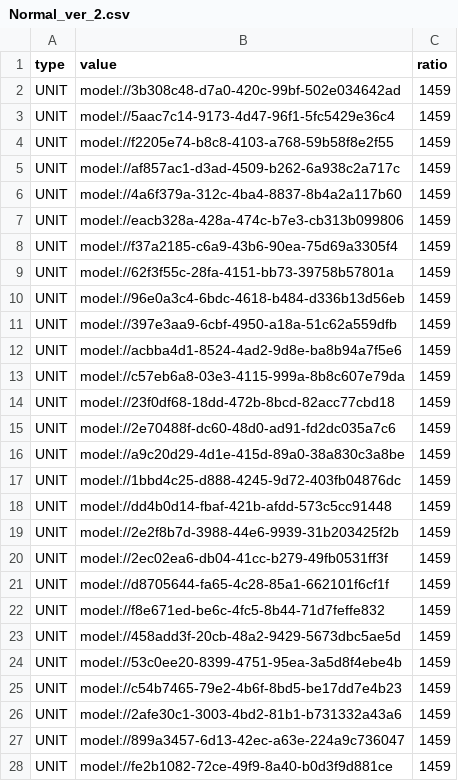
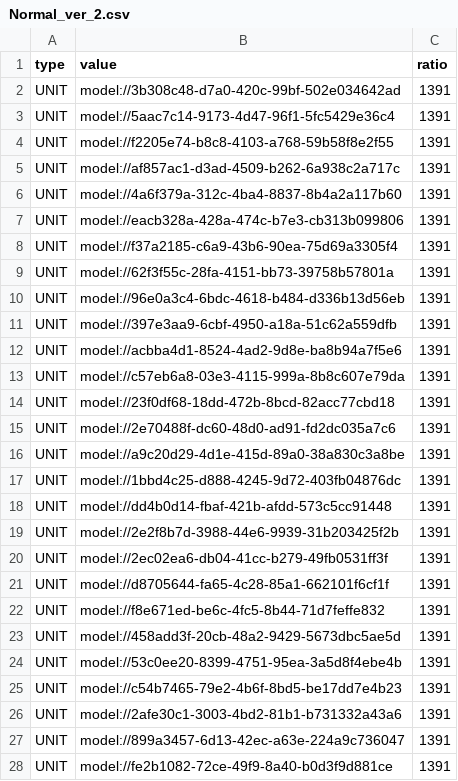
Before and after one commit to browniesss/MapleWorlds, a CSV file: RootDesk/MyDesk/DataSets/Gacha/Pool/Normal/Normal_ver_2.csv, drawn as a sheet; only a part is shown; the diff covers the shown part only.

```diff
--- a/RootDesk/MyDesk/DataSets/Gacha/Pool/Normal/Normal_ver_2.csv
+++ b/RootDesk/MyDesk/DataSets/Gacha/Pool/Normal/Normal_ver_2.csv
@@ -1,28 +1,28 @@
 type,value,ratio
-UNIT,model://3b308c48-d7a0-420c-99bf-502e034642ad,1459
-UNIT,model://5aac7c14-9173-4d47-96f1-5fc5429e36c4,1459
-UNIT,model://f2205e74-b8c8-4103-a768-59b58f8e2f55,1459
-UNIT,model://af857ac1-d3ad-4509-b262-6a938c2a717c,1459
-UNIT,model://4a6f379a-312c-4ba4-8837-8b4a2a117b60,1459
-UNIT,model://eacb328a-428a-474c-b7e3-cb313b099806,1459
-UNIT,model://f37a2185-c6a9-43b6-90ea-75d69a3305f4,1459
-UNIT,model://62f3f55c-28fa-4151-bb73-39758b57801a,1459
-UNIT,model://96e0a3c4-6bdc-4618-b484-d336b13d56eb,1459
-UNIT,model://397e3aa9-6cbf-4950-a18a-51c62a559dfb,1459
-UNIT,model://acbba4d1-8524-4ad2-9d8e-ba8b94a7f5e6,1459
-UNIT,model://c57eb6a8-03e3-4115-999a-8b8c607e79da,1459
-UNIT,model://23f0df68-18dd-472b-8bcd-82acc77cbd18,1459
-UNIT,model://2e70488f-dc60-48d0-ad91-fd2dc035a7c6,1459
-UNIT,model://a9c20d29-4d1e-415d-89a0-38a830c3a8be,1459
-UNIT,model://1bbd4c25-d888-4245-9d72-403fb04876dc,1459
-UNIT,model://dd4b0d14-fbaf-421b-afdd-573c5cc91448,1459
-UNIT,model://2e2f8b7d-3988-44e6-9939-31b203425f2b,1459
-UNIT,model://2ec02ea6-db04-41cc-b279-49fb0531ff3f,1459
-UNIT,model://d8705644-fa65-4c28-85a1-662101f6cf1f,1459
-UNIT,model://f8e671ed-be6c-4fc5-8b44-71d7feffe832,1459
-UNIT,model://458add3f-20cb-48a2-9429-5673dbc5ae5d,1459
-UNIT,model://53c0ee20-8399-4751-95ea-3a5d8f4ebe4b,1459
-UNIT,model://c54b7465-79e2-4b6f-8bd5-be17dd7e4b23,1459
-UNIT,model://2afe30c1-3003-4bd2-81b1-b731332a43a6,1459
-UNIT,model://899a3457-6d13-42ec-a63e-224a9c736047,1459
-UNIT,model://fe2b1082-72ce-49f9-8a40-b0d3f9d881ce,1459
+UNIT,model://3b308c48-d7a0-420c-99bf-502e034642ad,1391
+UNIT,model://5aac7c14-9173-4d47-96f1-5fc5429e36c4,1391
+UNIT,model://f2205e74-b8c8-4103-a768-59b58f8e2f55,1391
+UNIT,model://af857ac1-d3ad-4509-b262-6a938c2a717c,1391
+UNIT,model://4a6f379a-312c-4ba4-8837-8b4a2a117b60,1391
+UNIT,model://eacb328a-428a-474c-b7e3-cb313b099806,1391
+UNIT,model://f37a2185-c6a9-43b6-90ea-75d69a3305f4,1391
+UNIT,model://62f3f55c-28fa-4151-bb73-39758b57801a,1391
+UNIT,model://96e0a3c4-6bdc-4618-b484-d336b13d56eb,1391
+UNIT,model://397e3aa9-6cbf-4950-a18a-51c62a559dfb,1391
+UNIT,model://acbba4d1-8524-4ad2-9d8e-ba8b94a7f5e6,1391
+UNIT,model://c57eb6a8-03e3-4115-999a-8b8c607e79da,1391
+UNIT,model://23f0df68-18dd-472b-8bcd-82acc77cbd18,1391
+UNIT,model://2e70488f-dc60-48d0-ad91-fd2dc035a7c6,1391
+UNIT,model://a9c20d29-4d1e-415d-89a0-38a830c3a8be,1391
+UNIT,model://1bbd4c25-d888-4245-9d72-403fb04876dc,1391
+UNIT,model://dd4b0d14-fbaf-421b-afdd-573c5cc91448,1391
+UNIT,model://2e2f8b7d-3988-44e6-9939-31b203425f2b,1391
+UNIT,model://2ec02ea6-db04-41cc-b279-49fb0531ff3f,1391
+UNIT,model://d8705644-fa65-4c28-85a1-662101f6cf1f,1391
+UNIT,model://f8e671ed-be6c-4fc5-8b44-71d7feffe832,1391
+UNIT,model://458add3f-20cb-48a2-9429-5673dbc5ae5d,1391
+UNIT,model://53c0ee20-8399-4751-95ea-3a5d8f4ebe4b,1391
+UNIT,model://c54b7465-79e2-4b6f-8bd5-be17dd7e4b23,1391
+UNIT,model://2afe30c1-3003-4bd2-81b1-b731332a43a6,1391
+UNIT,model://899a3457-6d13-42ec-a63e-224a9c736047,1391
+UNIT,model://fe2b1082-72ce-49f9-8a40-b0d3f9d881ce,1391
```
Also changed, not shown: 3 added rows and 34 edited cells elsewhere in this file, RootDesk/MyDesk/DataSets/Gacha/Pool/Premium/Premium_ver_3.csv, RootDesk/MyDesk/DataSets/Gacha/Pool/Premium/Premium_ver_4.csv, 1 other file.
